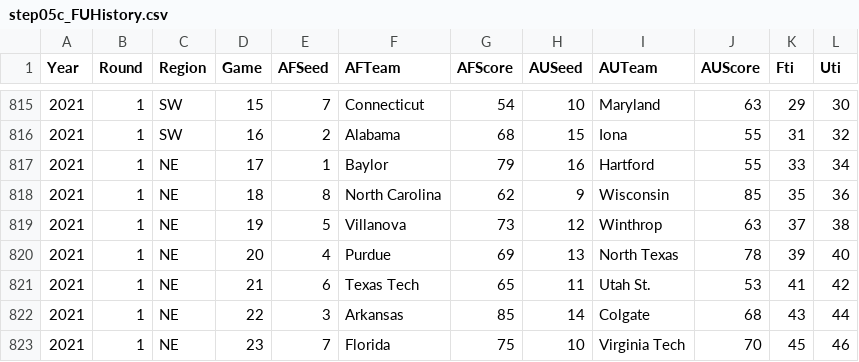
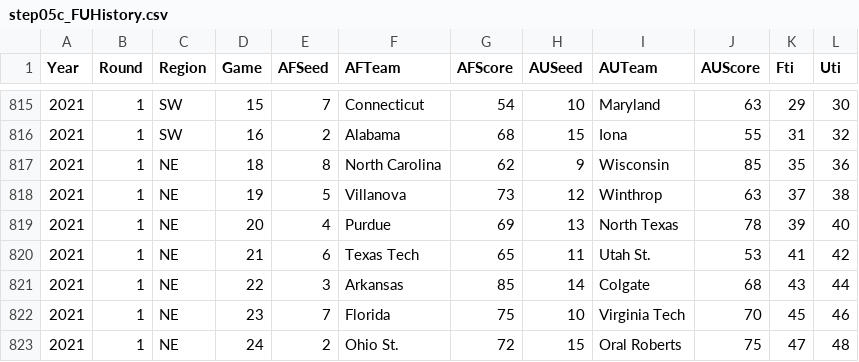
Before and after one commit to harmkenn/Python_Madness, a CSV file: Python_Madness_2026/data/step05c_FUHistory.csv, drawn as a sheet; only a part is shown, gaps mark what is left out; the shorter side is filled out with more unchanged rows; the diff names each change by its address in the sheet, - before the commit and + after, or states it on an @@ line.

Commit message:
Datasets

```diff
--- a/Python_Madness_2026/data/step05c_FUHistory.csv
+++ b/Python_Madness_2026/data/step05c_FUHistory.csv
-row 817: 2021 | 1 | NE | 17 | 1 | Baylor | 79 | 16 | Hartford | 55 | 33 | 34
```
Also changed, not shown: 5 other files.
